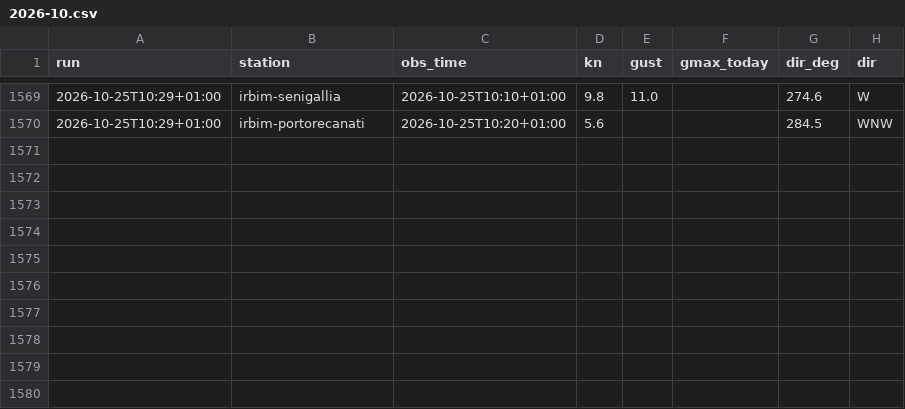
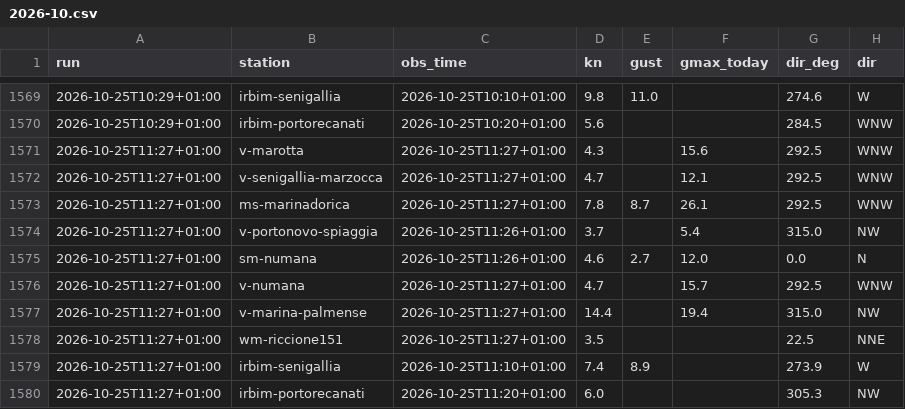
Before and after one commit to giuliobellitti-cell/spot-board-dati, a CSV file: data/obs/2026-10.csv, drawn as a sheet; only a part is shown, gaps mark what is left out.

```diff
--- a/data/obs/2026-10.csv
+++ b/data/obs/2026-10.csv
@@ -1570 +1570,11 @@ run,station,obs_time,kn,gust,gmax_today,dir_deg,dir
 2026-10-25T10:29+01:00,irbim-portorecanati,2026-10-25T10:20+01:00,5.6,,,284.5,WNW
+2026-10-25T11:27+01:00,v-marotta,2026-10-25T11:27+01:00,4.3,,15.6,292.5,WNW
+2026-10-25T11:27+01:00,v-senigallia-marzocca,2026-10-25T11:27+01:00,4.7,,12.1,292.5,WNW
+2026-10-25T11:27+01:00,ms-marinadorica,2026-10-25T11:27+01:00,7.8,8.7,26.1,292.5,WNW
+2026-10-25T11:27+01:00,v-portonovo-spiaggia,2026-10-25T11:26+01:00,3.7,,5.4,315.0,NW
+2026-10-25T11:27+01:00,sm-numana,2026-10-25T11:26+01:00,4.6,2.7,12.0,0.0,N
+2026-10-25T11:27+01:00,v-numana,2026-10-25T11:27+01:00,4.7,,15.7,292.5,WNW
+2026-10-25T11:27+01:00,v-marina-palmense,2026-10-25T11:27+01:00,14.4,,19.4,315.0,NW
+2026-10-25T11:27+01:00,wm-riccione151,2026-10-25T11:27+01:00,3.5,,,22.5,NNE
+2026-10-25T11:27+01:00,irbim-senigallia,2026-10-25T11:10+01:00,7.4,8.9,,273.9,W
+2026-10-25T11:27+01:00,irbim-portorecanati,2026-10-25T11:20+01:00,6.0,,,305.3,NW
```
Also changed, not shown: data/mare/2026-10.csv, 2 other files.
